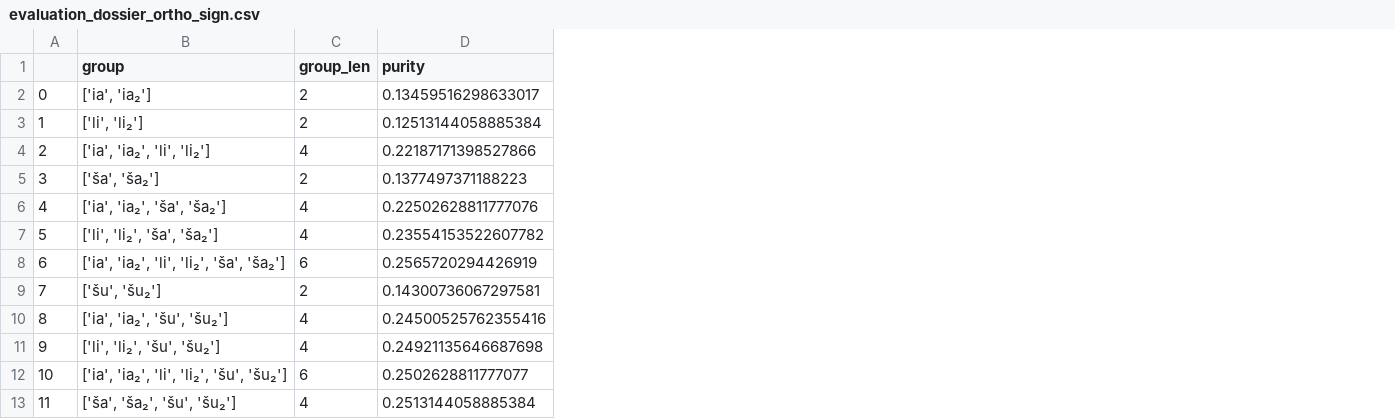
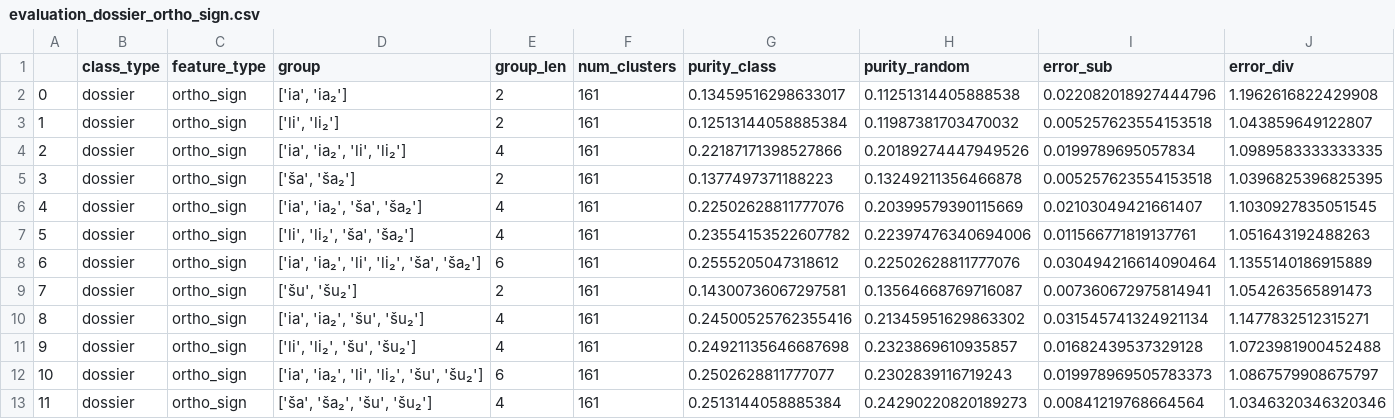
Before and after one commit to berkeleyprosopography/NA_Letters, a CSV file: output/evaluation_dossier_ortho_sign.csv, drawn as a sheet; only a part is shown; addresses are those after the commit; the diff covers the shown part only; the diff names each change by its address in the sheet, - before the commit and + after, or states it on an @@ line.

```diff
--- a/output/evaluation_dossier_ortho_sign.csv
+++ b/output/evaluation_dossier_ortho_sign.csv
+column B (class_type), rows 2-13: all dossier
+column C (feature_type), rows 2-13: all ortho_sign
+column F (num_clusters), rows 2-13: all 161
+column H (purity_random), rows 2-13: 0.11251314405888538 | 0.11987381703470032 | 0.20189274447949526 | 0.13249211356466878 | 0.20399579390115669 | 0.22397476340694006 | 0.22502628811777076 | 0.13564668769716087 | 0.21345951629863302 | 0.2323869610935857 | 0.2302839116719243 | 0.24290220820189273
+column I (error_sub), rows 2-13: 0.022082018927444796 | 0.005257623554153518 | 0.0199789695057834 | 0.005257623554153518 | 0.02103049421661407 | 0.011566771819137761 | 0.030494216614090464 | 0.007360672975814941 | 0.031545741324921134 | 0.01682439537329128 | 0.019978969505783373 | 0.00841219768664564
+column J (error_div), rows 2-13: 1.1962616822429908 | 1.043859649122807 | 1.0989583333333335 | 1.0396825396825395 | 1.1030927835051545 | 1.051643192488263 | 1.1355140186915889 | 1.054263565891473 | 1.1477832512315271 | 1.0723981900452488 | 1.0867579908675797 | 1.0346320346320346
-G1: purity
+G1: purity_class
-G8 (purity_class): 0.2565720294426919
+G8 (purity_class): 0.2555205047318612
```
Also changed, not shown: 12 edited cells elsewhere in this file, output/evaluation_dossier_ortho_word.csv, output/evaluation_saa_chap_ortho_sign.csv, 8 other files.
